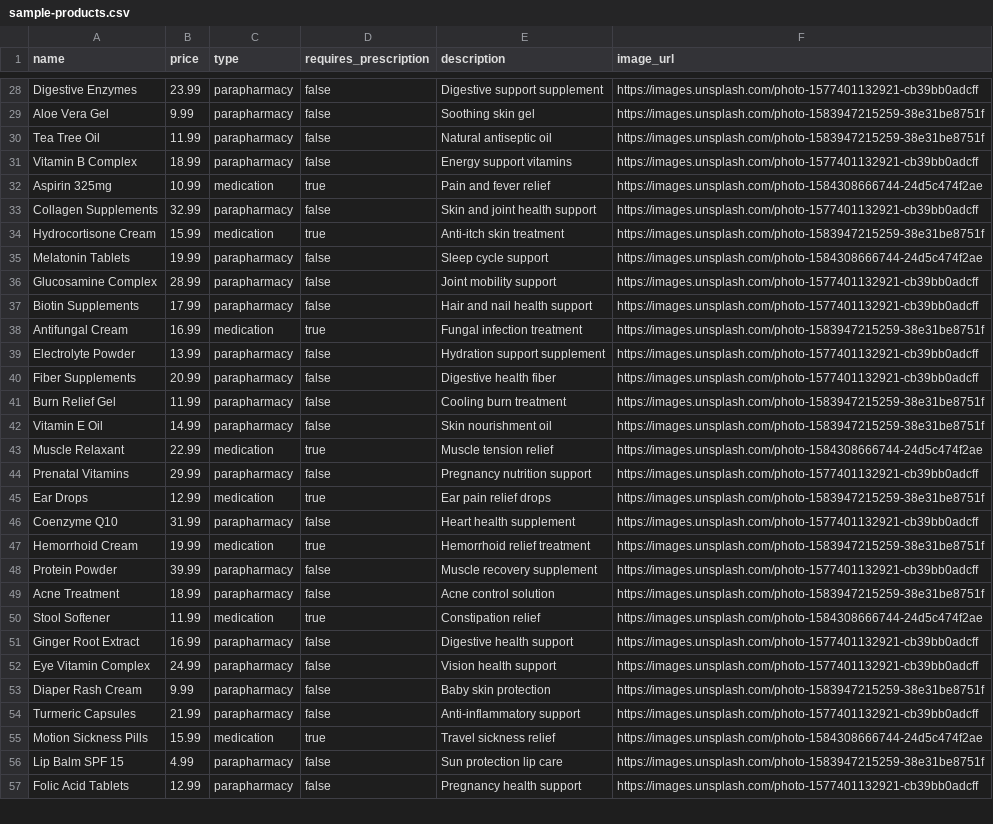
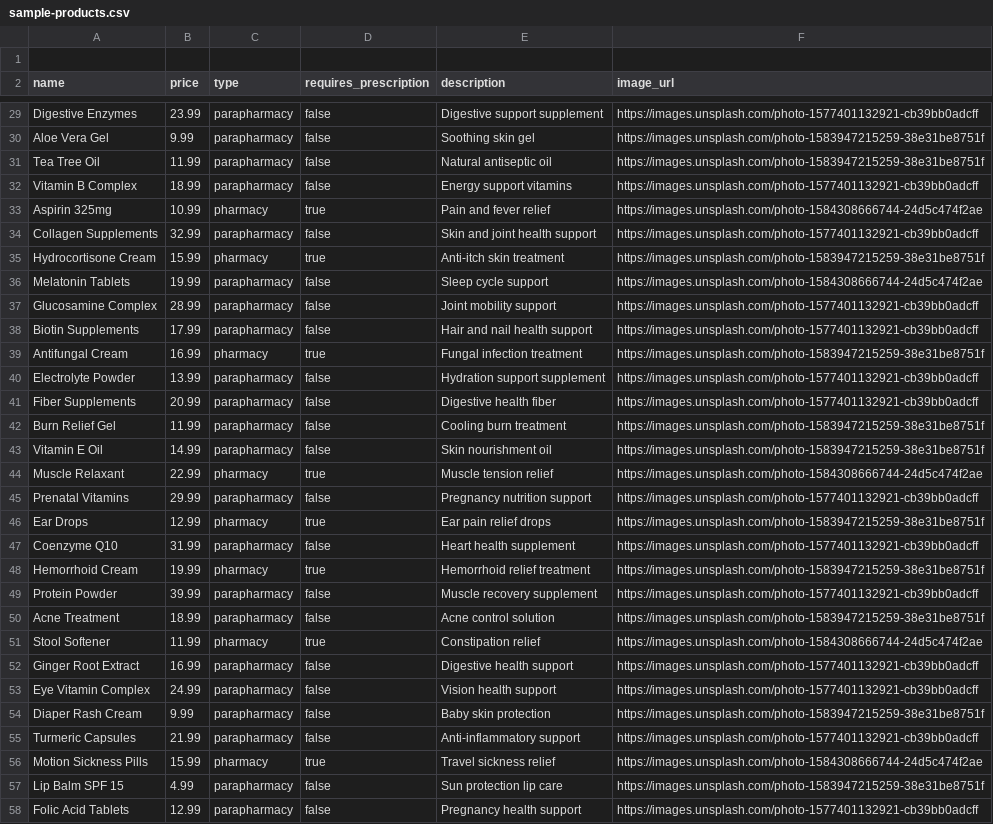
Before and after one commit to sbenou/mediloop-backend, a CSV file: public/sample-products.csv, drawn as a sheet; only a part is shown, gaps mark what is left out; the diff covers the shown part only.

```diff
--- a/public/sample-products.csv
+++ b/public/sample-products.csv
@@ -1 +1,2 @@
+
 name,price,type,requires_prescription,description,image_url
@@ -31,5 +32,5 @@ Tea Tree Oil,11.99,parapharmacy,false,Natural antiseptic oil,https://images.unsp
 Vitamin B Complex,18.99,parapharmacy,false,Energy support vitamins,https://images.unsplash.com/photo-1577401132921-cb39bb0adcff
-Aspirin 325mg,10.99,medication,true,Pain and fever relief,https://images.unsplash.com/photo-1584308666744-24d5c474f2ae
+Aspirin 325mg,10.99,pharmacy,true,Pain and fever relief,https://images.unsplash.com/photo-1584308666744-24d5c474f2ae
 Collagen Supplements,32.99,parapharmacy,false,Skin and joint health support,https://images.unsplash.com/photo-1577401132921-cb39bb0adcff
-Hydrocortisone Cream,15.99,medication,true,Anti-itch skin treatment,https://images.unsplash.com/photo-1583947215259-38e31be8751f
+Hydrocortisone Cream,15.99,pharmacy,true,Anti-itch skin treatment,https://images.unsplash.com/photo-1583947215259-38e31be8751f
 Melatonin Tablets,19.99,parapharmacy,false,Sleep cycle support,https://images.unsplash.com/photo-1584308666744-24d5c474f2ae
@@ -37,3 +38,3 @@ Glucosamine Complex,28.99,parapharmacy,false,Joint mobility support,https://imag
 Biotin Supplements,17.99,parapharmacy,false,Hair and nail health support,https://images.unsplash.com/photo-1577401132921-cb39bb0adcff
-Antifungal Cream,16.99,medication,true,Fungal infection treatment,https://images.unsplash.com/photo-1583947215259-38e31be8751f
+Antifungal Cream,16.99,pharmacy,true,Fungal infection treatment,https://images.unsplash.com/photo-1583947215259-38e31be8751f
 Electrolyte Powder,13.99,parapharmacy,false,Hydration support supplement,https://images.unsplash.com/photo-1577401132921-cb39bb0adcff
@@ -42,10 +43,10 @@ Burn Relief Gel,11.99,parapharmacy,false,Cooling burn treatment,https://images.u
 Vitamin E Oil,14.99,parapharmacy,false,Skin nourishment oil,https://images.unsplash.com/photo-1583947215259-38e31be8751f
-Muscle Relaxant,22.99,medication,true,Muscle tension relief,https://images.unsplash.com/photo-1584308666744-24d5c474f2ae
+Muscle Relaxant,22.99,pharmacy,true,Muscle tension relief,https://images.unsplash.com/photo-1584308666744-24d5c474f2ae
 Prenatal Vitamins,29.99,parapharmacy,false,Pregnancy nutrition support,https://images.unsplash.com/photo-1577401132921-cb39bb0adcff
-Ear Drops,12.99,medication,true,Ear pain relief drops,https://images.unsplash.com/photo-1583947215259-38e31be8751f
+Ear Drops,12.99,pharmacy,true,Ear pain relief drops,https://images.unsplash.com/photo-1583947215259-38e31be8751f
 Coenzyme Q10,31.99,parapharmacy,false,Heart health supplement,https://images.unsplash.com/photo-1577401132921-cb39bb0adcff
-Hemorrhoid Cream,19.99,medication,true,Hemorrhoid relief treatment,https://images.unsplash.com/photo-1583947215259-38e31be8751f
+Hemorrhoid Cream,19.99,pharmacy,true,Hemorrhoid relief treatment,https://images.unsplash.com/photo-1583947215259-38e31be8751f
 Protein Powder,39.99,parapharmacy,false,Muscle recovery supplement,https://images.unsplash.com/photo-1577401132921-cb39bb0adcff
 Acne Treatment,18.99,parapharmacy,false,Acne control solution,https://images.unsplash.com/photo-1583947215259-38e31be8751f
-Stool Softener,11.99,medication,true,Constipation relief,https://images.unsplash.com/photo-1584308666744-24d5c474f2ae
+Stool Softener,11.99,pharmacy,true,Constipation relief,https://images.unsplash.com/photo-1584308666744-24d5c474f2ae
 Ginger Root Extract,16.99,parapharmacy,false,Digestive health support,https://images.unsplash.com/photo-1577401132921-cb39bb0adcff
@@ -54,3 +55,3 @@ Diaper Rash Cream,9.99,parapharmacy,false,Baby skin protection,https://images.un
 Turmeric Capsules,21.99,parapharmacy,false,Anti-inflammatory support,https://images.unsplash.com/photo-1577401132921-cb39bb0adcff
-Motion Sickness Pills,15.99,medication,true,Travel sickness relief,https://images.unsplash.com/photo-1584308666744-24d5c474f2ae
+Motion Sickness Pills,15.99,pharmacy,true,Travel sickness relief,https://images.unsplash.com/photo-1584308666744-24d5c474f2ae
 Lip Balm SPF 15,4.99,parapharmacy,false,Sun protection lip care,https://images.unsplash.com/photo-1583947215259-38e31be8751f
```
Also changed, not shown: 25 edited cells elsewhere in this file.
